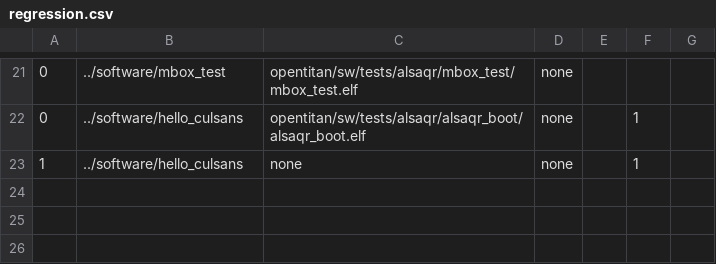
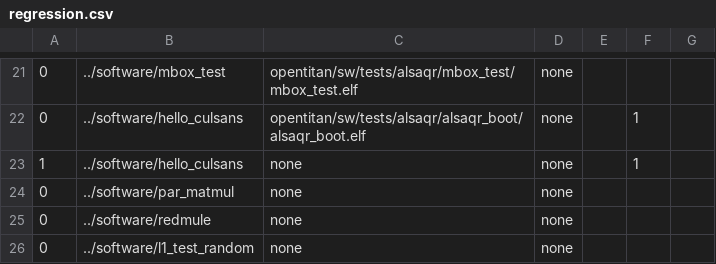
Before and after one commit to AlSaqr-platform/he-soc, a CSV file: hardware/regressions/regression.csv, drawn as a sheet; only a part is shown, gaps mark what is left out; the diff names each change by its address in the sheet, - before the commit and + after, or states it on an @@ line.

Commit message:
sw: fix regression flow for pulp-cluster test

```diff
--- a/hardware/regressions/regression.csv
+++ b/hardware/regressions/regression.csv
+row 24: 0 | ../software/par_matmul | none | none
+row 25: 0 | ../software/redmule | none | none
+row 26: 0 | ../software/l1_test_random | none | none
```
Also changed, not shown: hardware/regressions/regression_netlist.csv, 3 other files.
